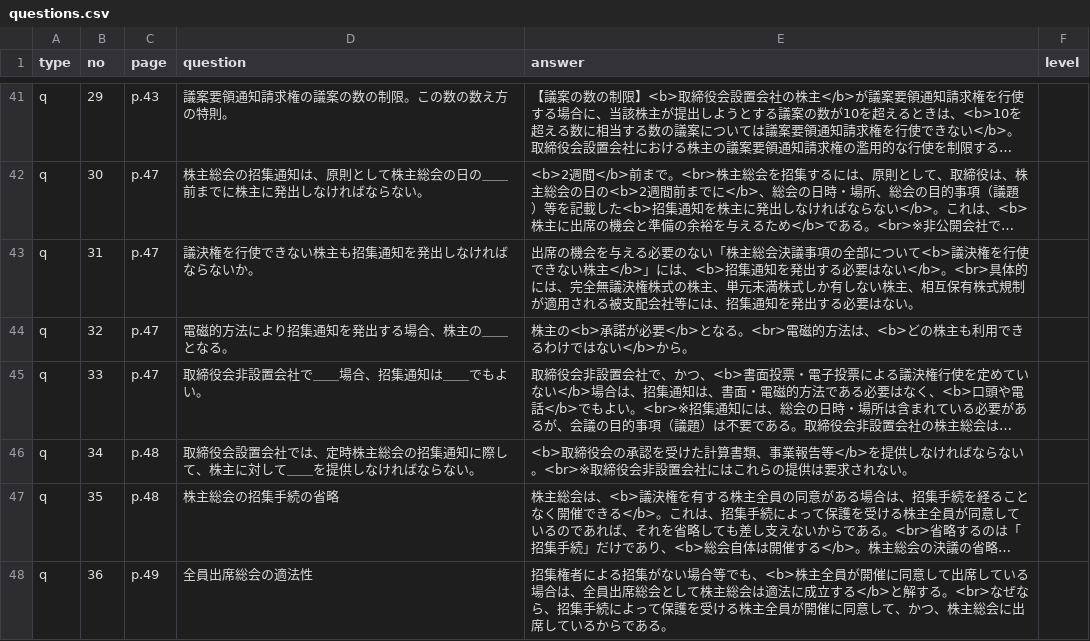
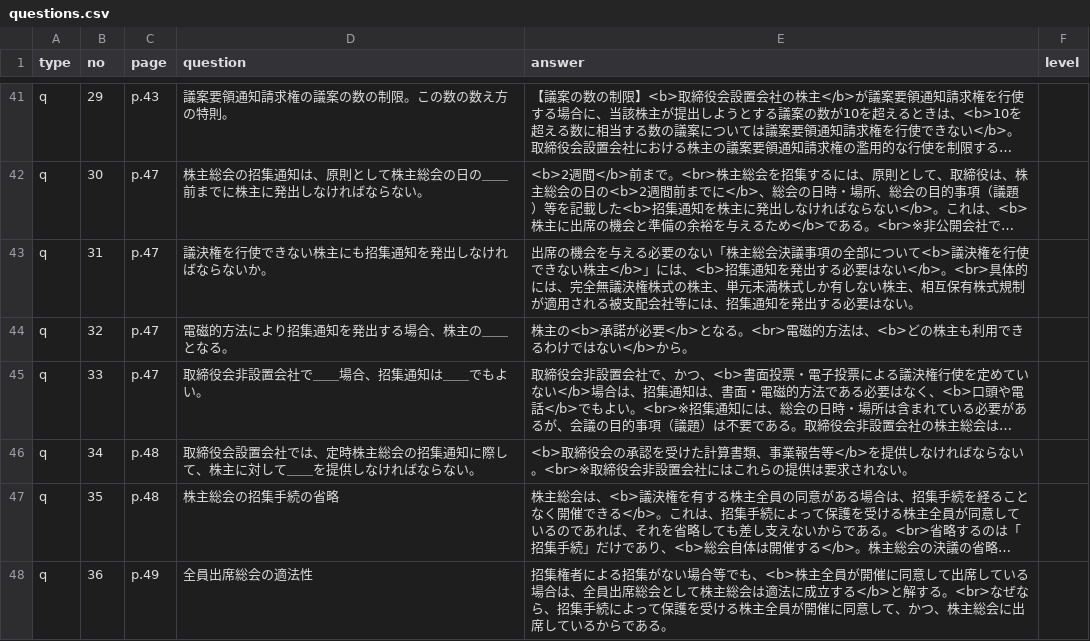
Before and after one commit to hokuto-create/kigyoho, a CSV file: questions.csv, drawn as a sheet; only a part is shown, gaps mark what is left out; long unchanged cells end in …; the diff names each change by its address in the sheet, - before the commit and + after, or states it on an @@ line.

```diff
--- a/questions.csv
+++ b/questions.csv
-D43 (question): 議決権を行使できない株主も招集通知を発出しなければならないか。
+D43 (question): 議決権を行使できない株主にも招集通知を発出しなければならないか。
```
Also changed, not shown: 3 other files.
